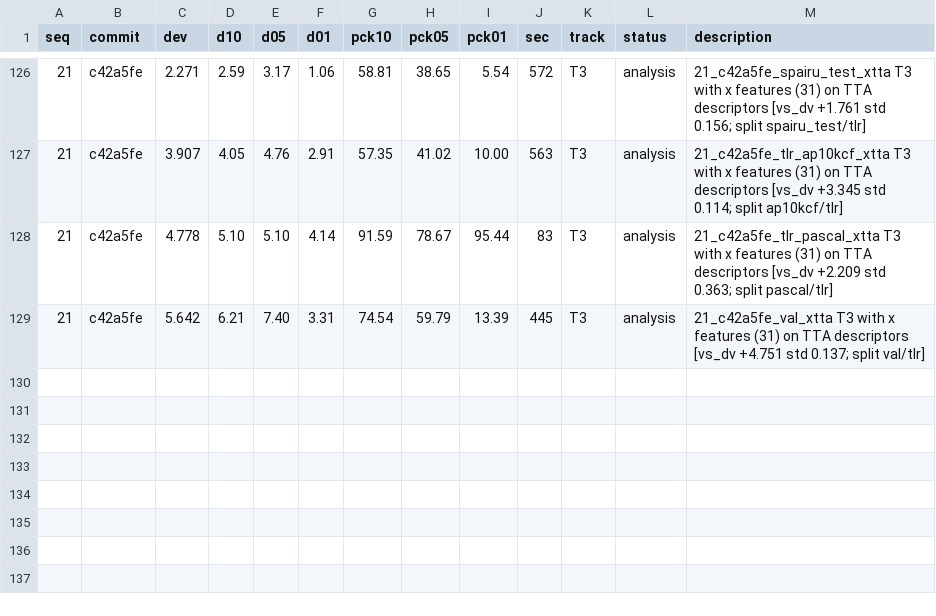
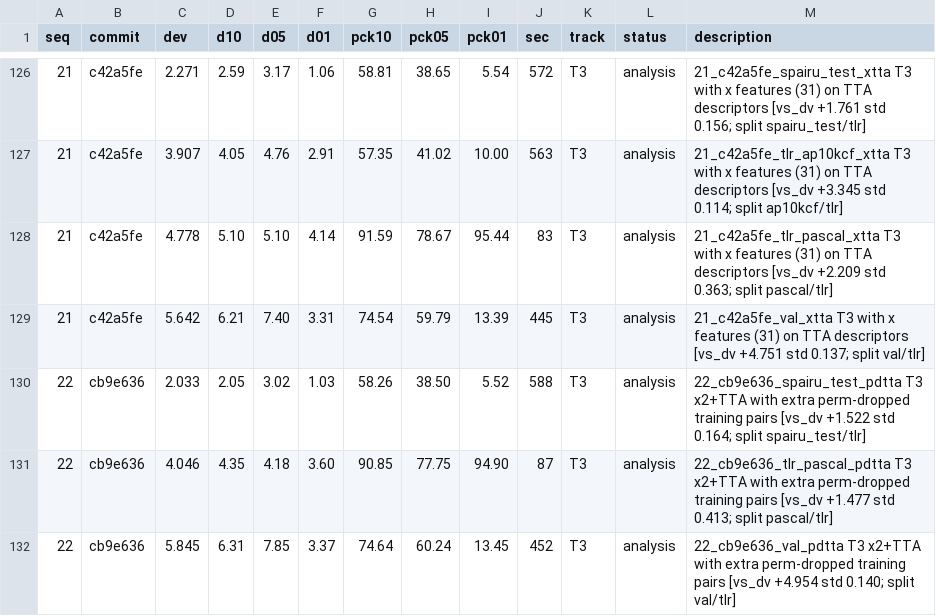
Before and after one commit to Voldemort108X/SemCorr_autoresearch, a TSV file: results.tsv, drawn as a sheet; only a part is shown, gaps mark what is left out; the diff names each change by its address in the sheet, - before the commit and + after, or states it on an @@ line.

Commit message:
perm-drop T3+TTA (no gain)

```diff
--- a/results.tsv
+++ b/results.tsv
+row 130: 22 | cb9e636 | 2.033 | 2.05 | 3.02 | 1.03 | 58.26 | 38.50 | 5.52 | 588 | T3 | analysis | 22_cb9e636_spairu_test_pdtta T3 x2+TTA with extra perm-dropped training pairs [vs_dv +1.522 std 0.164; split spairu_test/tlr]
+row 131: 22 | cb9e636 | 4.046 | 4.35 | 4.18 | 3.60 | 90.85 | 77.75 | 94.90 | 87 | T3 | analysis | 22_cb9e636_tlr_pascal_pdtta T3 x2+TTA with extra perm-dropped training pairs [vs_dv +1.477 std 0.413; split pascal/tlr]
+row 132: 22 | cb9e636 | 5.845 | 6.31 | 7.85 | 3.37 | 74.64 | 60.24 | 13.45 | 452 | T3 | analysis | 22_cb9e636_val_pdtta T3 x2+TTA with extra perm-dropped training pairs [vs_dv +4.954 std 0.140; split val/tlr]
```
Also changed, not shown: 1 other file.
